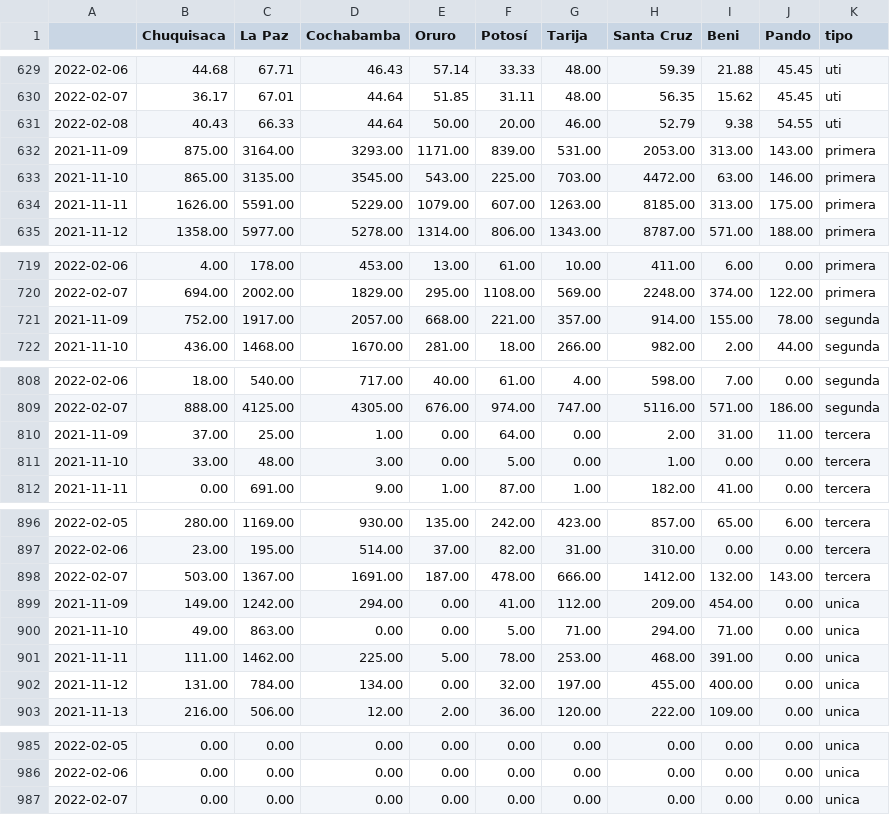
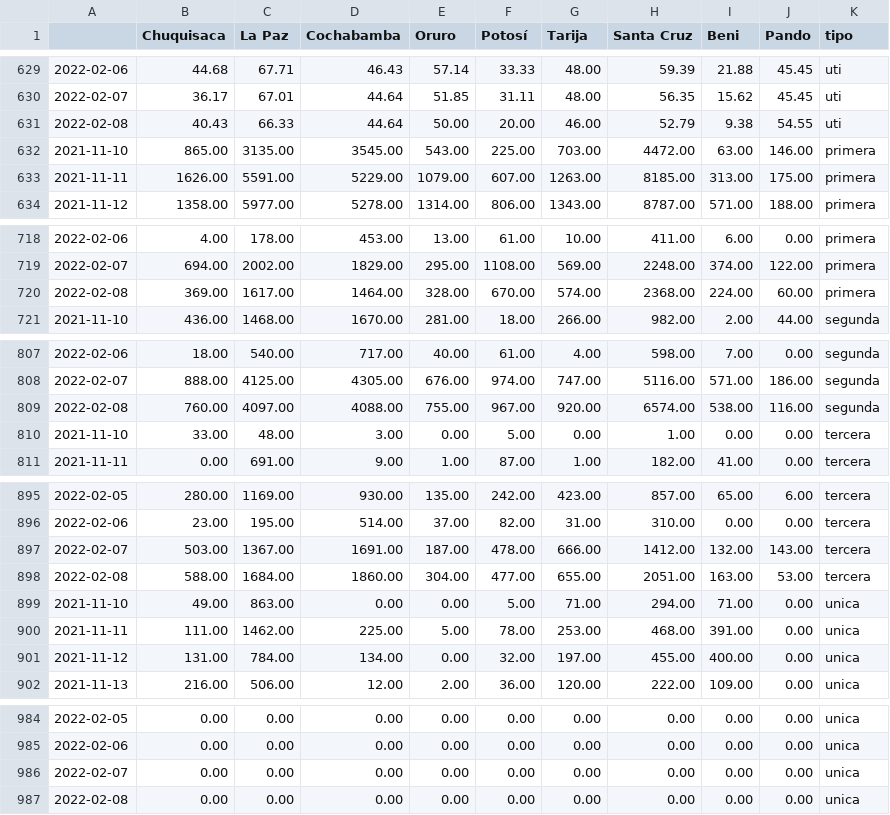
Before and after one commit to mauforonda/super_magic_covid_middleware, a CSV file: docs/master.csv, drawn as a sheet; only a part is shown, gaps mark what is left out.

Commit message:
[ci] actualización

```diff
--- a/docs/master.csv
+++ b/docs/master.csv
@@ -631,3 +631,2 @@
 2022-02-08,40.43,66.33,44.64,50.00,20.00,46.00,52.79,9.38,54.55,uti
-2021-11-09,875.00,3164.00,3293.00,1171.00,839.00,531.00,2053.00,313.00,143.00,primera
 2021-11-10,865.00,3135.00,3545.00,543.00,225.00,703.00,4472.00,63.00,146.00,primera
@@ -720,3 +719,3 @@
 2022-02-07,694.00,2002.00,1829.00,295.00,1108.00,569.00,2248.00,374.00,122.00,primera
-2021-11-09,752.00,1917.00,2057.00,668.00,221.00,357.00,914.00,155.00,78.00,segunda
+2022-02-08,369.00,1617.00,1464.00,328.00,670.00,574.00,2368.00,224.00,60.00,primera
 2021-11-10,436.00,1468.00,1670.00,281.00,18.00,266.00,982.00,2.00,44.00,segunda
@@ -809,3 +808,3 @@
 2022-02-07,888.00,4125.00,4305.00,676.00,974.00,747.00,5116.00,571.00,186.00,segunda
-2021-11-09,37.00,25.00,1.00,0.00,64.00,0.00,2.00,31.00,11.00,tercera
+2022-02-08,760.00,4097.00,4088.00,755.00,967.00,920.00,6574.00,538.00,116.00,segunda
 2021-11-10,33.00,48.00,3.00,0.00,5.00,0.00,1.00,0.00,0.00,tercera
@@ -898,3 +897,3 @@
 2022-02-07,503.00,1367.00,1691.00,187.00,478.00,666.00,1412.00,132.00,143.00,tercera
-2021-11-09,149.00,1242.00,294.00,0.00,41.00,112.00,209.00,454.00,0.00,unica
+2022-02-08,588.00,1684.00,1860.00,304.00,477.00,655.00,2051.00,163.00,53.00,tercera
 2021-11-10,49.00,863.00,0.00,0.00,5.00,71.00,294.00,71.00,0.00,unica
@@ -987 +986,2 @@
 2022-02-07,0.00,0.00,0.00,0.00,0.00,0.00,0.00,0.00,0.00,unica
+2022-02-08,0.00,0.00,0.00,0.00,0.00,0.00,0.00,0.00,0.00,unica
```
